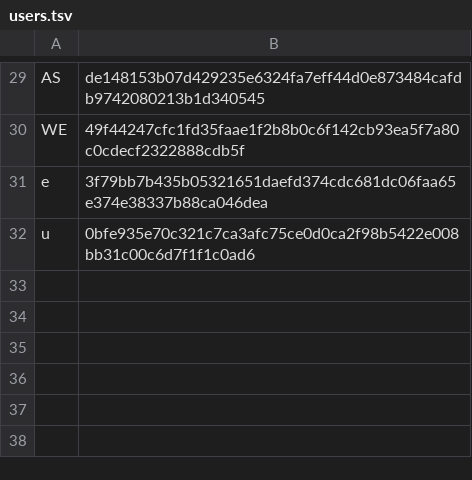
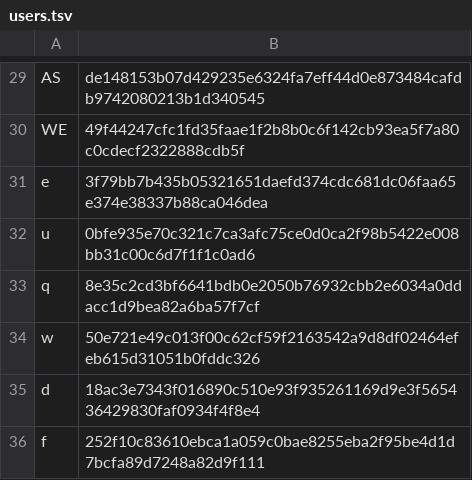
Before and after one commit to amansihag1100-code/mini-game-hub, a TSV file: users.tsv, drawn as a sheet; only a part is shown, gaps mark what is left out; the diff names each change by its address in the sheet, - before the commit and + after, or states it on an @@ line.

```diff
--- a/users.tsv
+++ b/users.tsv
+row 33: q | 8e35c2cd3bf6641bdb0e2050b76932cbb2e6034a0ddacc1d9bea82a6ba57f7cf
+row 34: w | 50e721e49c013f00c62cf59f2163542a9d8df02464efeb615d31051b0fddc326
+row 35: d | 18ac3e7343f016890c510e93f935261169d9e3f565436429830faf0934f4f8e4
+row 36: f | 252f10c83610ebca1a059c0bae8255eba2f95be4d1d7bcfa89d7248a82d9f111
```
Also changed, not shown: history.csv, 6 other files.
